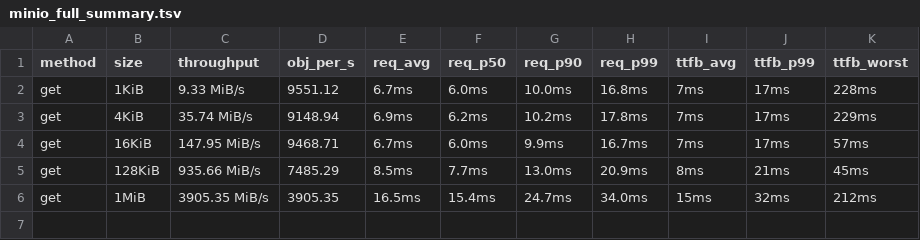
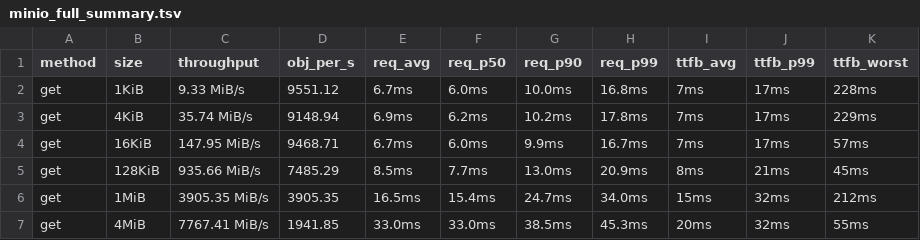
Before and after one commit to marshawcoco/rustfs, a TSV file: minio_full_summary.tsv, drawn as a sheet.

Commit message:
bench(minio-full): round 6/30 get 4MiB

```diff
--- a/minio_full_summary.tsv
+++ b/minio_full_summary.tsv
@@ -6 +6,2 @@ get	128KiB	935.66 MiB/s	7485.29	8.5ms	7.7ms	13.0ms	20.9ms	8ms	21ms	45ms
 get	1MiB	3905.35 MiB/s	3905.35	16.5ms	15.4ms	24.7ms	34.0ms	15ms	32ms	212ms
+get	4MiB	7767.41 MiB/s	1941.85	33.0ms	33.0ms	38.5ms	45.3ms	20ms	32ms	55ms
```
Also changed, not shown: 5 other files.
